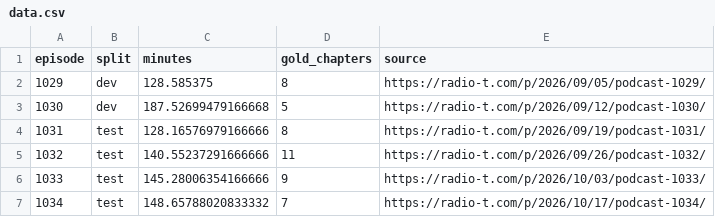
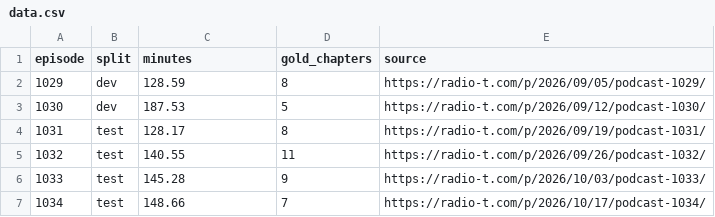
Before and after one commit to majlychko/Timecoda-Chapterly, a CSV file: results/data.csv, drawn as a sheet.

```diff
--- a/results/data.csv
+++ b/results/data.csv
@@ -1,7 +1,7 @@
 episode,split,minutes,gold_chapters,source
-1029,dev,128.585375,8,https://radio-t.com/p/2026/09/05/podcast-1029/
-1030,dev,187.52699479166668,5,https://radio-t.com/p/2026/09/12/podcast-1030/
-1031,test,128.16576979166666,8,https://radio-t.com/p/2026/09/19/podcast-1031/
-1032,test,140.55237291666666,11,https://radio-t.com/p/2026/09/26/podcast-1032/
-1033,test,145.28006354166666,9,https://radio-t.com/p/2026/10/03/podcast-1033/
-1034,test,148.65788020833332,7,https://radio-t.com/p/2026/10/17/podcast-1034/
+1029,dev,128.59,8,https://radio-t.com/p/2026/09/05/podcast-1029/
+1030,dev,187.53,5,https://radio-t.com/p/2026/09/12/podcast-1030/
+1031,test,128.17,8,https://radio-t.com/p/2026/09/19/podcast-1031/
+1032,test,140.55,11,https://radio-t.com/p/2026/09/26/podcast-1032/
+1033,test,145.28,9,https://radio-t.com/p/2026/10/03/podcast-1033/
+1034,test,148.66,7,https://radio-t.com/p/2026/10/17/podcast-1034/
```
Also changed, not shown: results/economic_sensitivity.csv, results/internal_cash.csv, 24 other files.
